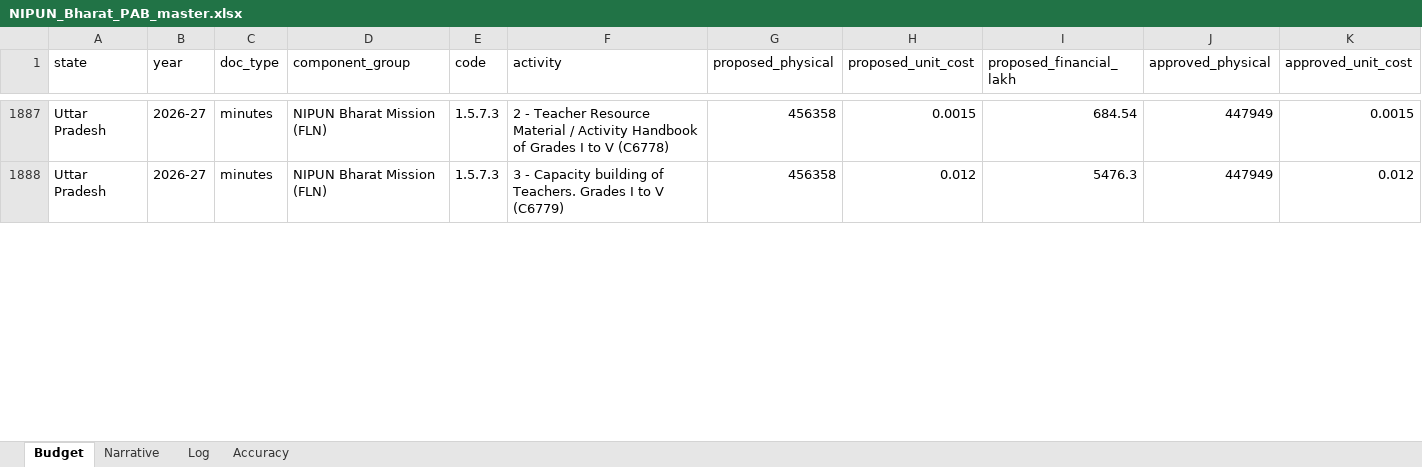
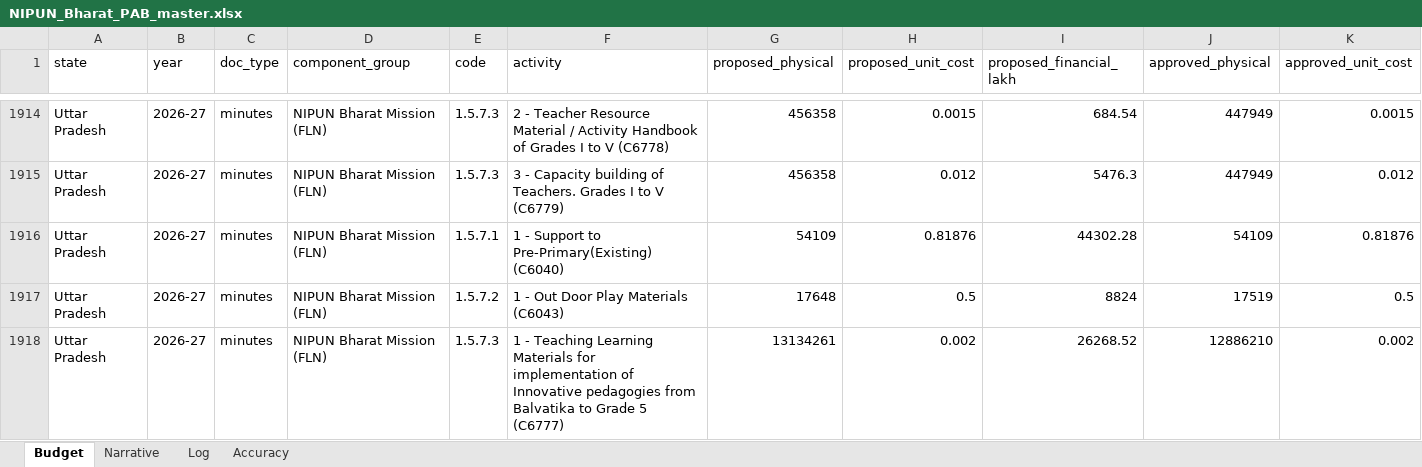
Before and after one commit to gordianknot-legacy/nipun-pab-dashboard, an Excel workbook: NIPUN_Bharat_PAB_master.xlsx, sheet Budget, drawn as a sheet; only a part is shown, gaps mark what is left out; values as stored, in another font and other column widths than the file's, no borders; rows hold the shown columns only; the diff covers the shown part only; the diff names each change by its address in the sheet, - before the commit and + after, or states it on an @@ line.

```diff
--- a/NIPUN_Bharat_PAB_master.xlsx (sheet Budget)
+++ b/NIPUN_Bharat_PAB_master.xlsx (sheet Budget)
+row 1916: Uttar Pradesh | 2026-27 | minutes | NIPUN Bharat Mission (FLN) | 1.5.7.1 | 1 - Support to Pre-Primary(Existing) (C6040) | 54109 | 0.81876 | 44302.28 | 54109 | 0.81876
+row 1917: Uttar Pradesh | 2026-27 | minutes | NIPUN Bharat Mission (FLN) | 1.5.7.2 | 1 - Out Door Play Materials (C6043) | 17648 | 0.5 | 8824 | 17519 | 0.5
+row 1918: Uttar Pradesh | 2026-27 | minutes | NIPUN Bharat Mission (FLN) | 1.5.7.3 | 1 - Teaching Learning Materials for implementation of Innovative pedagogies from Balvatika to Grade 5 (C6777) | 13134261 | 0.002 | 26268.52 | 12886210 | 0.002
```
Also changed, not shown: 38 added rows, 11 removed rows and 623 edited cells elsewhere in this sheet, sheet Accuracy.
